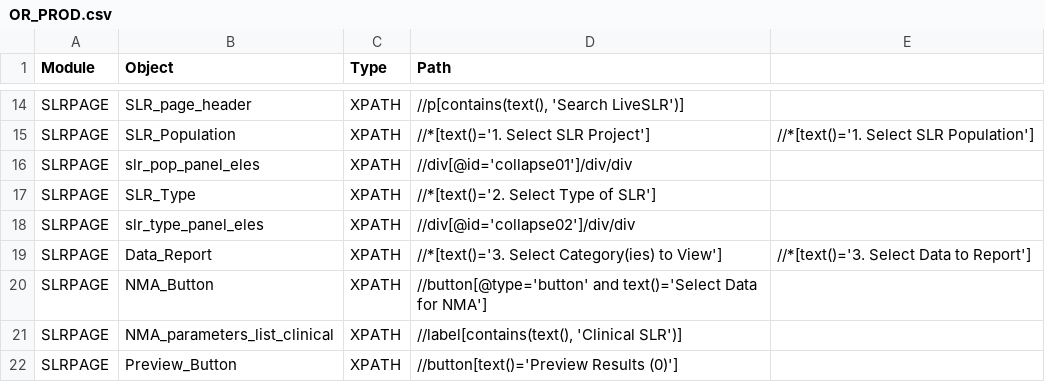
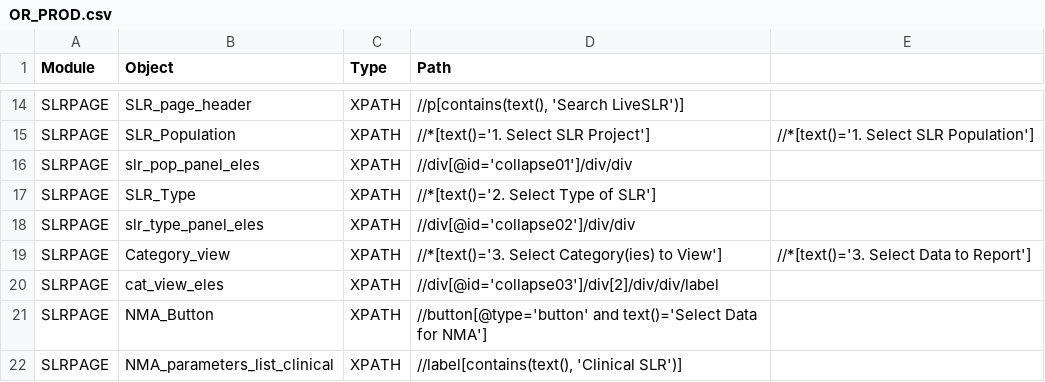
Before and after one commit to shilpasairam/shilpasairam, a CSV file: Configurations/OR_PROD.csv, drawn as a sheet; only a part is shown, gaps mark what is left out; the shorter side is filled out with more unchanged rows.

```diff
--- a/Configurations/OR_PROD.csv
+++ b/Configurations/OR_PROD.csv
@@ -18,3 +18,4 @@ SLRPAGE,SLR_Type,XPATH,//*[text()='2. Select Type of SLR'],
 SLRPAGE,slr_type_panel_eles,XPATH,//div[@id='collapse02']/div/div,
-SLRPAGE,Data_Report,XPATH,//*[text()='3. Select Category(ies) to View'],//*[text()='3. Select Data to Report']
+SLRPAGE,Category_view,XPATH,//*[text()='3. Select Category(ies) to View'],//*[text()='3. Select Data to Report']
+SLRPAGE,cat_view_eles,XPATH,//div[@id='collapse03']/div[2]/div/div/label,
 SLRPAGE,NMA_Button,XPATH,//button[@type='button' and text()='Select Data for NMA'],
```
Also changed, not shown: Configurations/OR.csv, Configurations/OR_Staging.csv, 8 other files.
